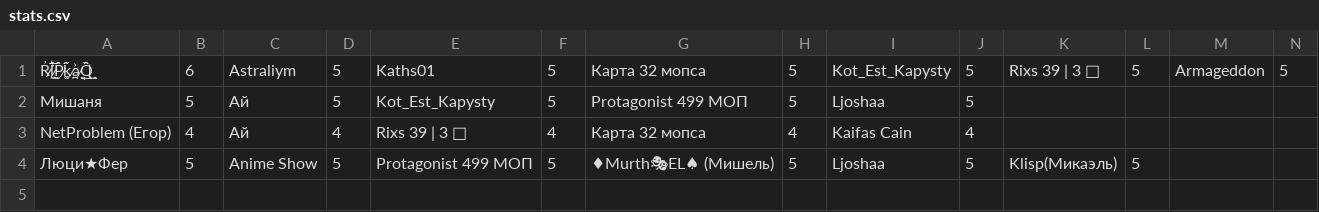
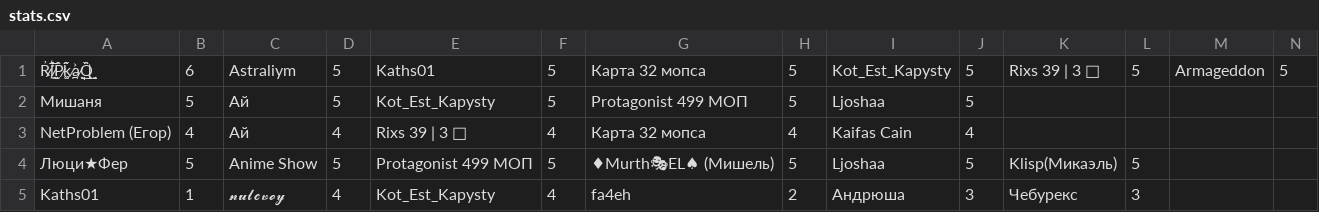
Before and after one commit to zzzRobottzzz/dnd-stats, a CSV file: stats.csv, drawn as a sheet; the diff names each change by its address in the sheet, - before the commit and + after, or states it on an @@ line.

Commit message:
Update statistics

```diff
--- a/stats.csv
+++ b/stats.csv
+row 5: Kaths01 | 1 | 𝓷𝓾𝓵𝓮𝓿𝓸𝔂 | 4 | Kot_Est_Kapysty | 4 | fa4eh | 2 | Андрюша | 3 | Чебурекс | 3
```
